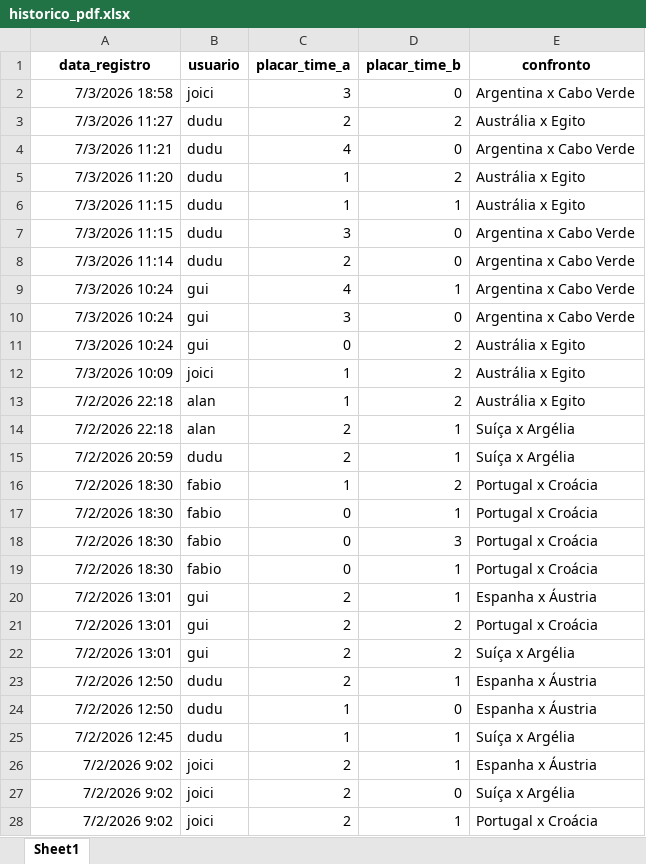
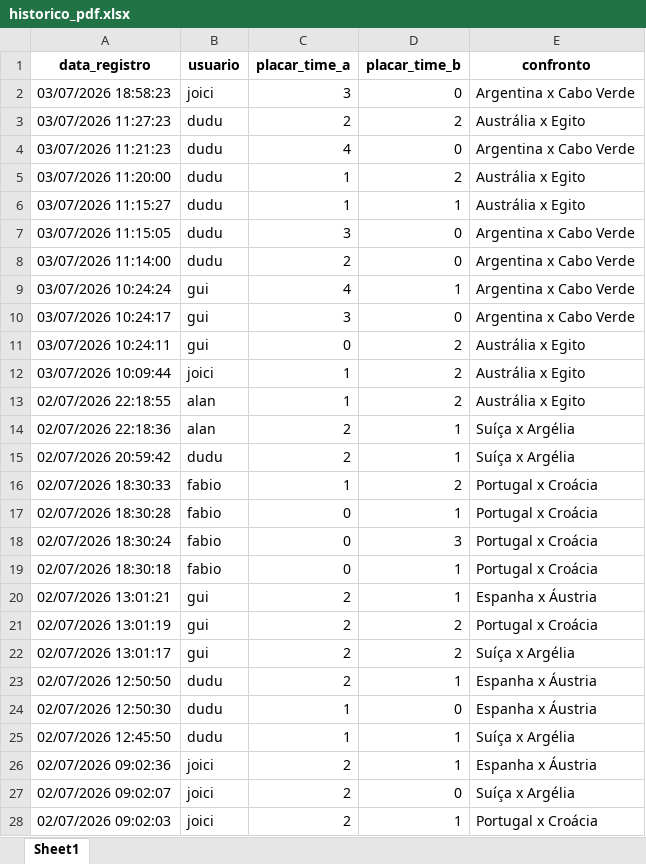
Before and after one commit to joicimarapomagerski-bit/bolao-wc2026, an Excel workbook: historico_pdf.xlsx, sheet Sheet1, drawn as a sheet; only a part is shown; values as stored, in another font and other column widths than the file's, no borders; the diff covers the shown part only; the diff names each change by its address in the sheet, - before the commit and + after, or states it on an @@ line.

Commit message:
Add files via upload

```diff
--- a/historico_pdf.xlsx (sheet Sheet1)
+++ b/historico_pdf.xlsx (sheet Sheet1)
-A2 (data_registro): 7/3/2026 18:58
+A2 (data_registro): 03/07/2026 18:58:23
-A3 (data_registro): 7/3/2026 11:27
+A3 (data_registro): 03/07/2026 11:27:23
-A4 (data_registro): 7/3/2026 11:21
+A4 (data_registro): 03/07/2026 11:21:23
-A5 (data_registro): 7/3/2026 11:20
+A5 (data_registro): 03/07/2026 11:20:00
-A6 (data_registro): 7/3/2026 11:15
+A6 (data_registro): 03/07/2026 11:15:27
-A7 (data_registro): 7/3/2026 11:15
+A7 (data_registro): 03/07/2026 11:15:05
-A8 (data_registro): 7/3/2026 11:14
+A8 (data_registro): 03/07/2026 11:14:00
-A9 (data_registro): 7/3/2026 10:24
+A9 (data_registro): 03/07/2026 10:24:24
-A10 (data_registro): 7/3/2026 10:24
+A10 (data_registro): 03/07/2026 10:24:17
-A11 (data_registro): 7/3/2026 10:24
+A11 (data_registro): 03/07/2026 10:24:11
-A12 (data_registro): 7/3/2026 10:09
+A12 (data_registro): 03/07/2026 10:09:44
-A13 (data_registro): 7/2/2026 22:18
+A13 (data_registro): 02/07/2026 22:18:55
-A14 (data_registro): 7/2/2026 22:18
+A14 (data_registro): 02/07/2026 22:18:36
-A15 (data_registro): 7/2/2026 20:59
+A15 (data_registro): 02/07/2026 20:59:42
-A16 (data_registro): 7/2/2026 18:30
+A16 (data_registro): 02/07/2026 18:30:33
-A17 (data_registro): 7/2/2026 18:30
+A17 (data_registro): 02/07/2026 18:30:28
-A18 (data_registro): 7/2/2026 18:30
+A18 (data_registro): 02/07/2026 18:30:24
-A19 (data_registro): 7/2/2026 18:30
+A19 (data_registro): 02/07/2026 18:30:18
-A20 (data_registro): 7/2/2026 13:01
+A20 (data_registro): 02/07/2026 13:01:21
-A21 (data_registro): 7/2/2026 13:01
+A21 (data_registro): 02/07/2026 13:01:19
-A22 (data_registro): 7/2/2026 13:01
+A22 (data_registro): 02/07/2026 13:01:17
-A23 (data_registro): 7/2/2026 12:50
+A23 (data_registro): 02/07/2026 12:50:50
-A24 (data_registro): 7/2/2026 12:50
+A24 (data_registro): 02/07/2026 12:50:30
-A25 (data_registro): 7/2/2026 12:45
+A25 (data_registro): 02/07/2026 12:45:50
-A26 (data_registro): 7/2/2026 9:02
+A26 (data_registro): 02/07/2026 09:02:36
-A27 (data_registro): 7/2/2026 9:02
+A27 (data_registro): 02/07/2026 09:02:07
-A28 (data_registro): 7/2/2026 9:02
+A28 (data_registro): 02/07/2026 09:02:03
```
Also changed, not shown: 432 edited cells elsewhere in this sheet.
